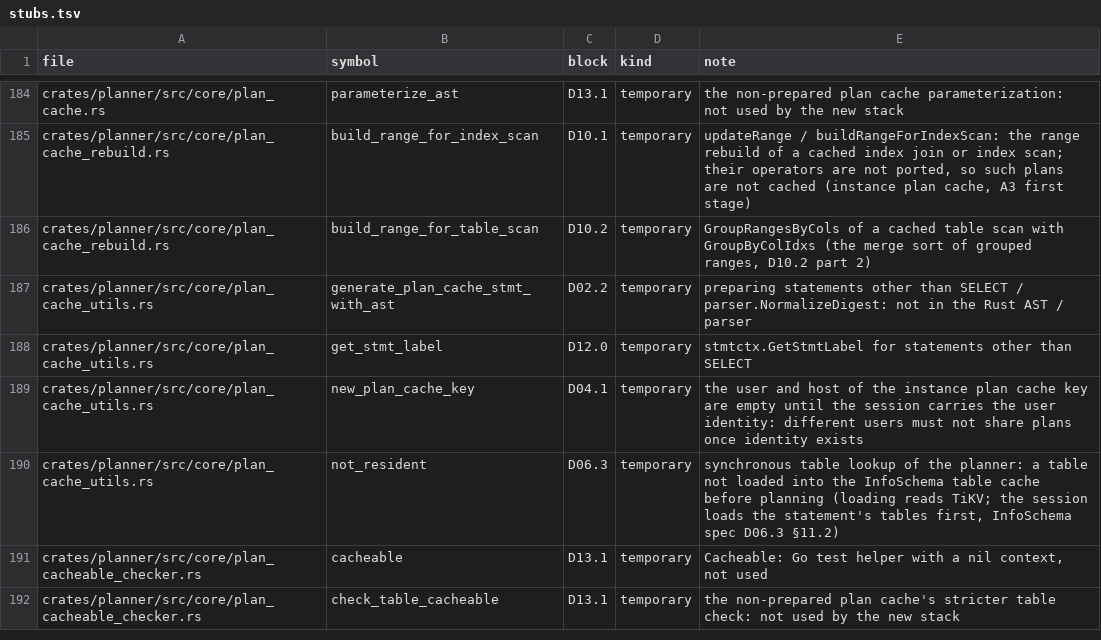
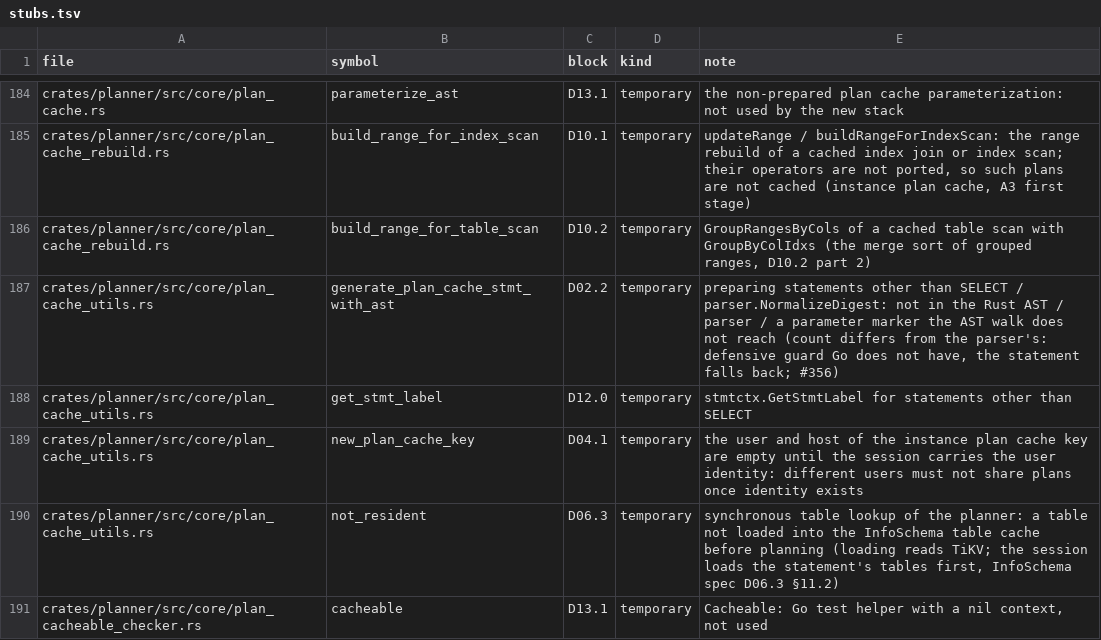
Before and after one commit to dulao5/tidb-rs-tracker, a TSV file: data/stubs.tsv, drawn as a sheet; only a part is shown, gaps mark what is left out; the shorter side is filled out with more unchanged rows.

```diff
--- a/data/stubs.tsv
+++ b/data/stubs.tsv
@@ -186,3 +186,3 @@ crates/planner/src/core/plan_cache_rebuild.rs	build_range_for_index_scan	D10.1	t
 crates/planner/src/core/plan_cache_rebuild.rs	build_range_for_table_scan	D10.2	temporary	GroupRangesByCols of a cached table scan with GroupByColIdxs (the merge sort of grouped ranges, D10.2 part 2)
-crates/planner/src/core/plan_cache_utils.rs	generate_plan_cache_stmt_with_ast	D02.2	temporary	preparing statements other than SELECT / parser.NormalizeDigest: not in the Rust AST / parser
+crates/planner/src/core/plan_cache_utils.rs	generate_plan_cache_stmt_with_ast	D02.2	temporary	preparing statements other than SELECT / parser.NormalizeDigest: not in the Rust AST / parser / a parameter marker the AST walk does not reach (count differs from the parser's: defensive guard Go does not have, the statement falls back; #356)
 crates/planner/src/core/plan_cache_utils.rs	get_stmt_label	D12.0	temporary	stmtctx.GetStmtLabel for statements other than SELECT
```
